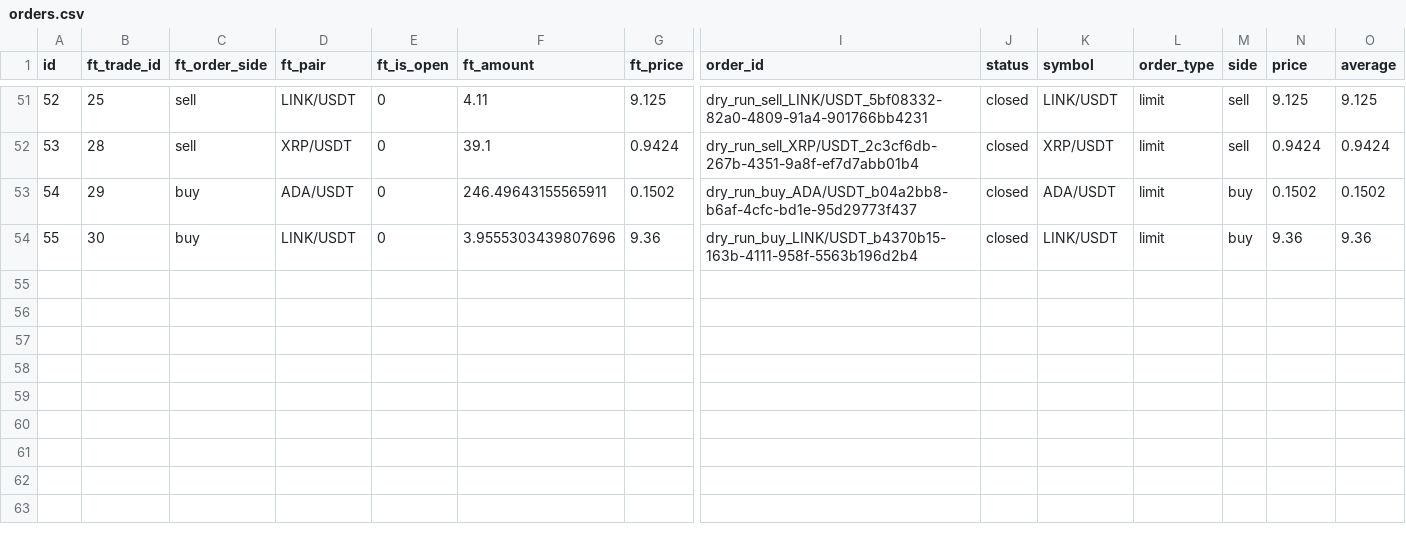
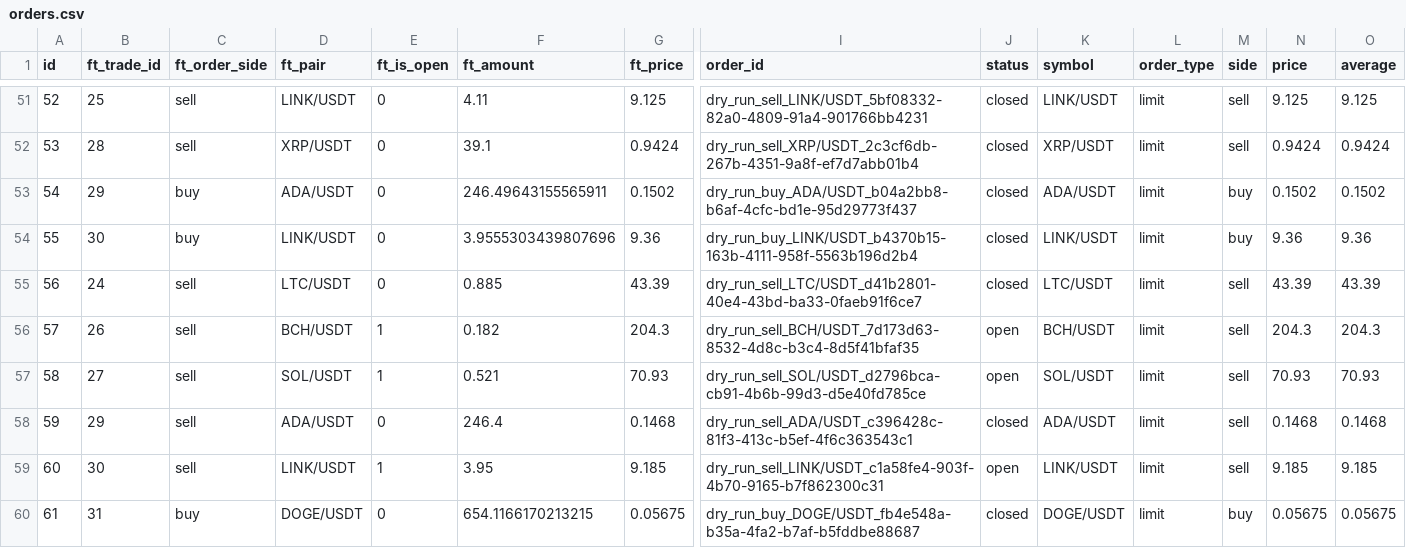
Before and after one commit to ggonzalezorellana/tradingdata, a CSV file: trades/ft-nf-30m/orders.csv, drawn as a sheet; only a part is shown, gaps mark what is left out; rows hold the shown columns only; the diff names each change by its address in the sheet, - before the commit and + after, or states it on an @@ line.

```diff
--- a/trades/ft-nf-30m/orders.csv
+++ b/trades/ft-nf-30m/orders.csv
+row 55: 56 | 24 | sell | LTC/USDT | 0 | 0.885 | 43.39 | dry_run_sell_LTC/USDT_d41b2801-40e4-43bd-ba33-0faeb91f6ce7 | closed | LTC/USDT | limit | sell | 43.39 | 43.39
+row 56: 57 | 26 | sell | BCH/USDT | 1 | 0.182 | 204.3 | dry_run_sell_BCH/USDT_7d173d63-8532-4d8c-b3c4-8d5f41bfaf35 | open | BCH/USDT | limit | sell | 204.3 | 204.3
+row 57: 58 | 27 | sell | SOL/USDT | 1 | 0.521 | 70.93 | dry_run_sell_SOL/USDT_d2796bca-cb91-4b6b-99d3-d5e40fd785ce | open | SOL/USDT | limit | sell | 70.93 | 70.93
+row 58: 59 | 29 | sell | ADA/USDT | 0 | 246.4 | 0.1468 | dry_run_sell_ADA/USDT_c396428c-81f3-413c-b5ef-4f6c363543c1 | closed | ADA/USDT | limit | sell | 0.1468 | 0.1468
+row 59: 60 | 30 | sell | LINK/USDT | 1 | 3.95 | 9.185 | dry_run_sell_LINK/USDT_c1a58fe4-903f-4b70-9165-b7f862300c31 | open | LINK/USDT | limit | sell | 9.185 | 9.185
+row 60: 61 | 31 | buy | DOGE/USDT | 0 | 654.1166170213215 | 0.05675 | dry_run_buy_DOGE/USDT_fb4e548a-b35a-4fa2-b7af-b5fddbe88687 | closed | DOGE/USDT | limit | buy | 0.05675 | 0.05675
```
Also changed, not shown: metrics/decisions.csv, trades/ft-nf-1h/orders.csv, 4 other files.
